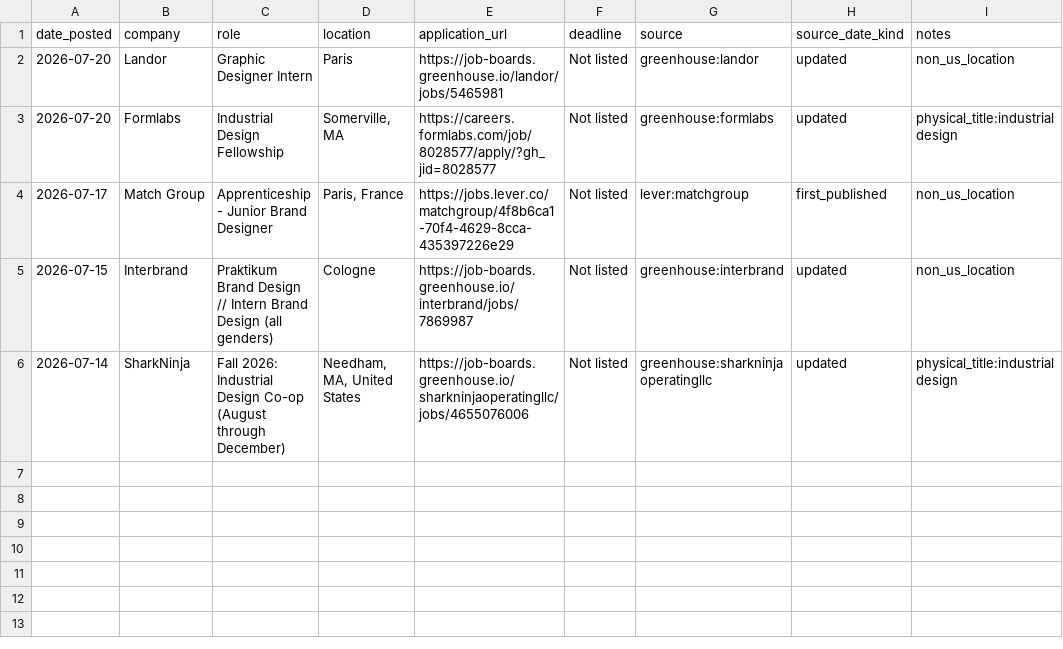
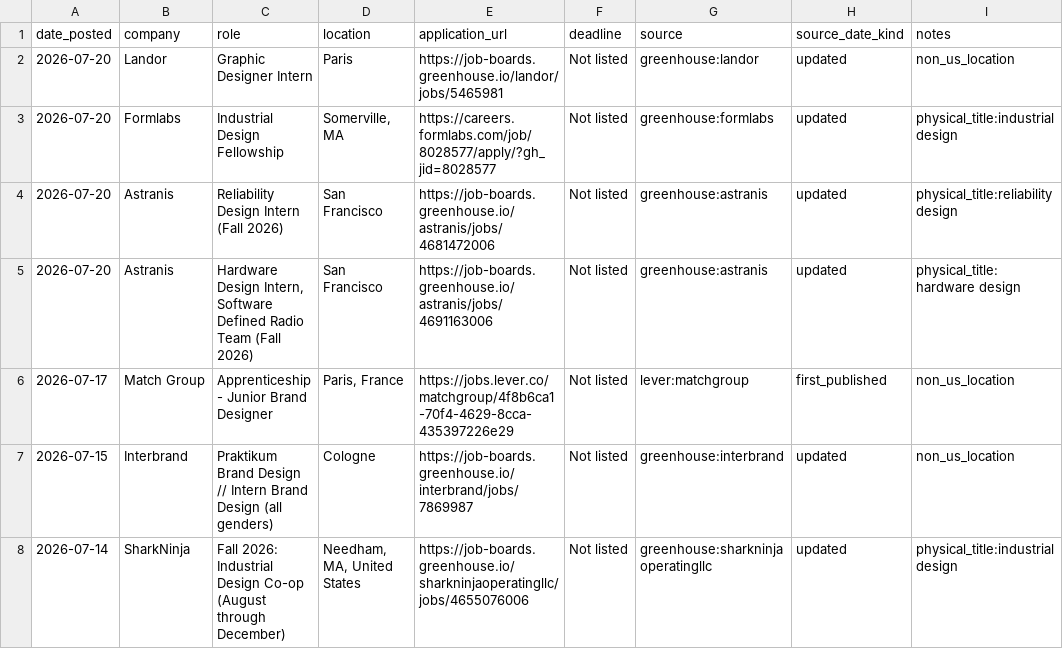
Before and after one commit to jasontello/design-opportunities, a CSV file: data/rejected_matches.csv, drawn as a sheet; the diff names each change by its address in the sheet, - before the commit and + after, or states it on an @@ line.

```diff
--- a/data/rejected_matches.csv
+++ b/data/rejected_matches.csv
+row 4: 2026-07-20 | Astranis | Reliability Design Intern (Fall 2026) | San Francisco | https://job-boards.greenhouse.io/astranis/jobs/4681472006 | Not listed | greenhouse:astranis | updated | physical_title:reliability design
+row 5: 2026-07-20 | Astranis | Hardware Design Intern, Software Defined Radio Team (Fall 2026) | San Francisco | https://job-boards.greenhouse.io/astranis/jobs/4691163006 | Not listed | greenhouse:astranis | updated | physical_title:hardware design
```
